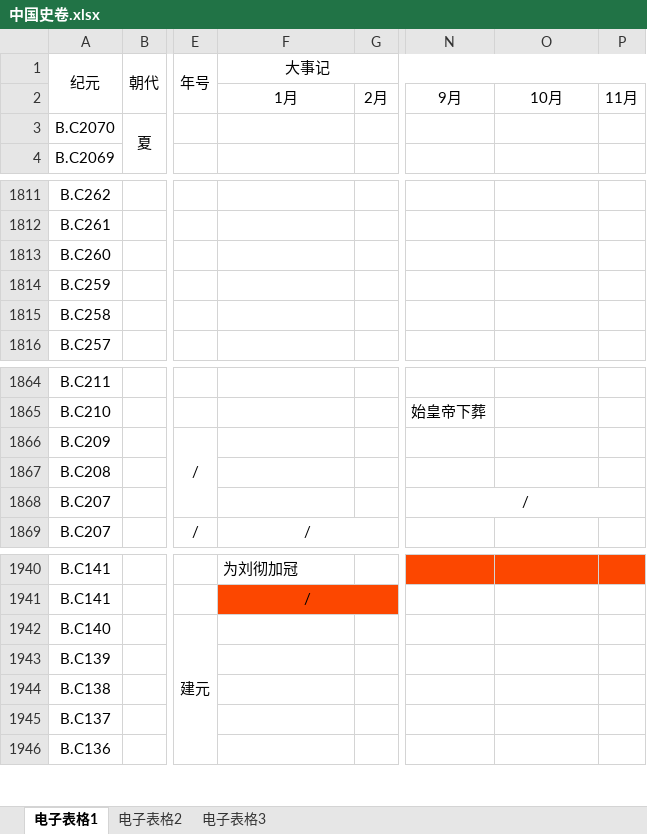
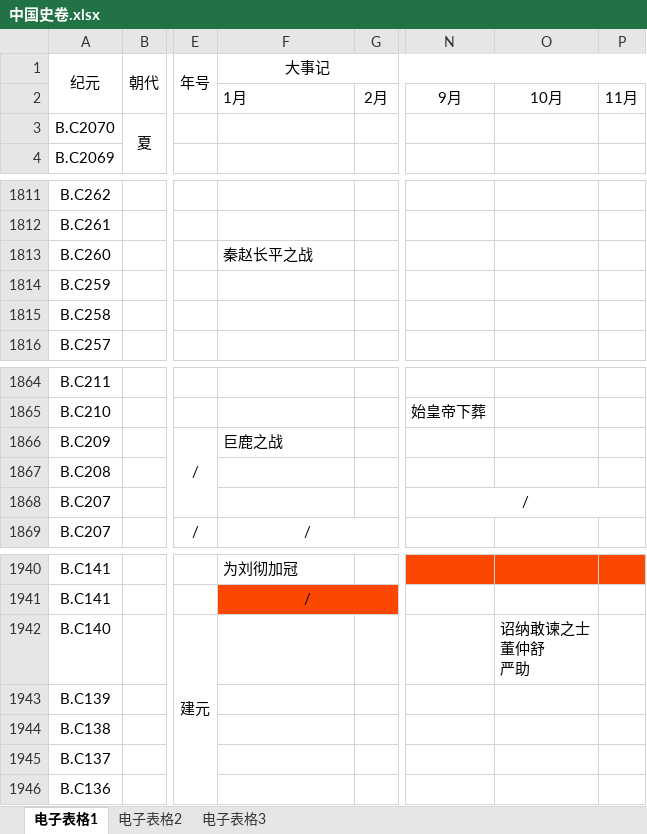
Before and after one commit to ljl86400/ReadingNotes, an Excel workbook: 中国史卷/中国史卷.xlsx, sheet 电子表格1, drawn as a sheet; only a part is shown, gaps mark what is left out; values as stored, in another font and other column widths than the file's, no borders; ↵ is a line break in a cell; the diff covers the shown part only; the diff names each change by its address in the sheet, - before the commit and + after, or states it on an @@ line.

```diff
--- a/中国史卷/中国史卷.xlsx (sheet 电子表格1)
+++ b/中国史卷/中国史卷.xlsx (sheet 电子表格1)
-F2 alignment: center
+F2 alignment: left
-F1813: (empty)
+F1813: 秦赵长平之战
-F1866: (empty)
+F1866: 巨鹿之战
-O1942: (empty)
+O1942: 诏纳敢谏之士 ↵ 董仲舒 ↵ 严助
```
Also changed, not shown: 43 edited cells and cell formats elsewhere in this sheet.
